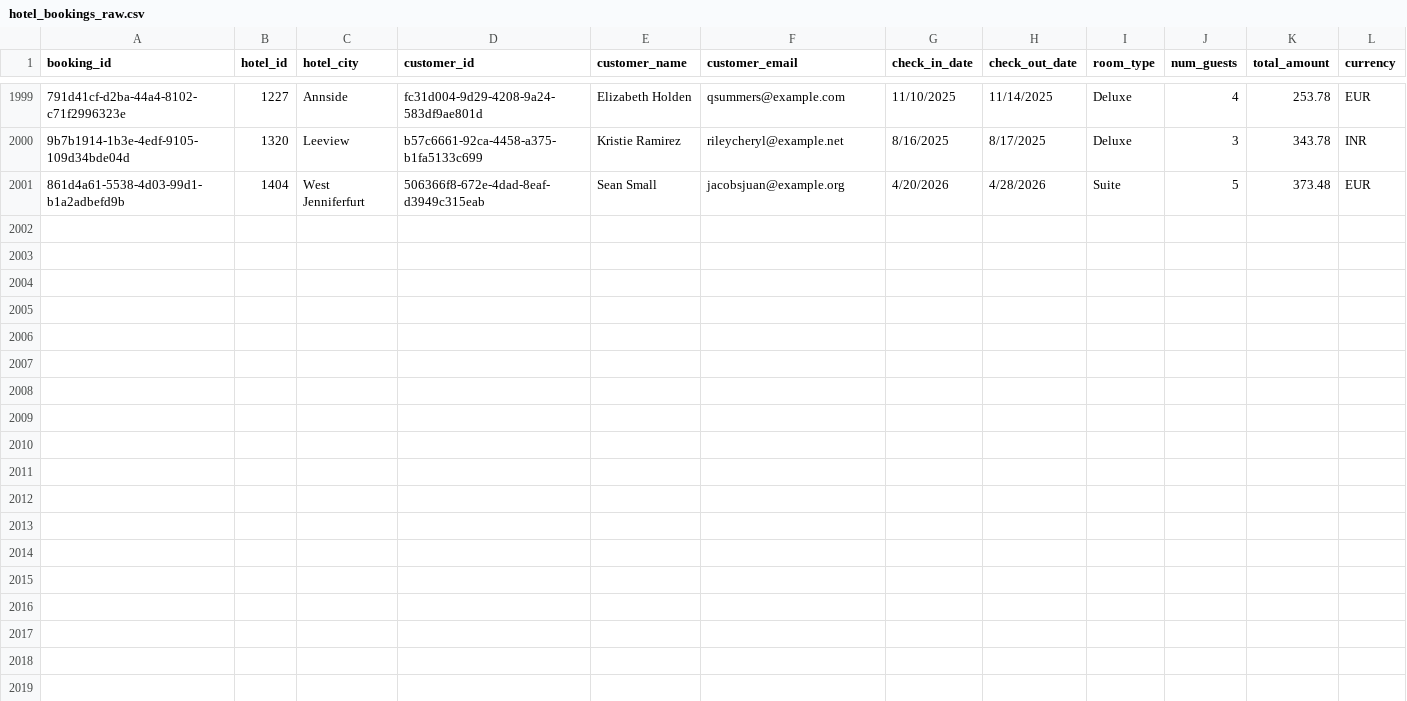
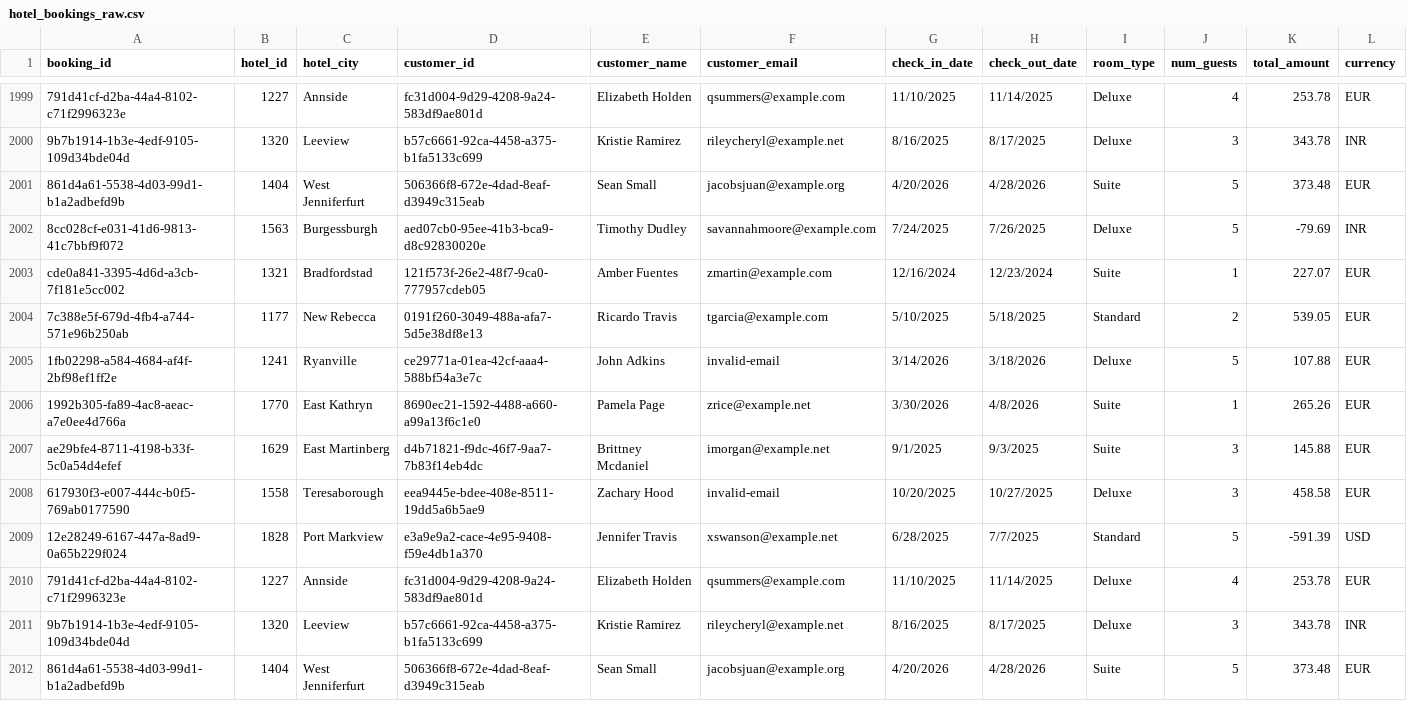
Before and after one commit to vivekreddy-BI/SnowFlake-Hotel-Booking, a CSV file: Source Data/hotel_bookings_raw.csv, drawn as a sheet; only a part is shown, gaps mark what is left out; rows hold the shown columns only; the diff names each change by its address in the sheet, - before the commit and + after, or states it on an @@ line.

```diff
--- a/Source Data/hotel_bookings_raw.csv
+++ b/Source Data/hotel_bookings_raw.csv
+row 2002: 8cc028cf-e031-41d6-9813-41c7bbf9f072 | 1563 | Burgessburgh | aed07cb0-95ee-41b3-bca9-d8c92830020e | Timothy Dudley | savannahmoore@example.com | 7/24/2025 | 7/26/2025 | Deluxe | 5 | -79.69 | INR
+row 2003: cde0a841-3395-4d6d-a3cb-7f181e5cc002 | 1321 | Bradfordstad | 121f573f-26e2-48f7-9ca0-777957cdeb05 | Amber Fuentes | zmartin@example.com | 12/16/2024 | 12/23/2024 | Suite | 1 | 227.07 | EUR
+row 2004: 7c388e5f-679d-4fb4-a744-571e96b250ab | 1177 | New Rebecca | 0191f260-3049-488a-afa7-5d5e38df8e13 | Ricardo Travis | tgarcia@example.com | 5/10/2025 | 5/18/2025 | Standard | 2 | 539.05 | EUR
+row 2005: 1fb02298-a584-4684-af4f-2bf98ef1ff2e | 1241 | Ryanville | ce29771a-01ea-42cf-aaa4-588bf54a3e7c | John Adkins | invalid-email | 3/14/2026 | 3/18/2026 | Deluxe | 5 | 107.88 | EUR
+row 2006: 1992b305-fa89-4ac8-aeac-a7e0ee4d766a | 1770 | East Kathryn | 8690ec21-1592-4488-a660-a99a13f6c1e0 | Pamela Page | zrice@example.net | 3/30/2026 | 4/8/2026 | Suite | 1 | 265.26 | EUR
+row 2007: ae29bfe4-8711-4198-b33f-5c0a54d4efef | 1629 | East Martinberg | d4b71821-f9dc-46f7-9aa7-7b83f14eb4dc | Brittney Mcdaniel | imorgan@example.net | 9/1/2025 | 9/3/2025 | Suite | 3 | 145.88 | EUR
+row 2008: 617930f3-e007-444c-b0f5-769ab0177590 | 1558 | Teresaborough | eea9445e-bdee-408e-8511-19dd5a6b5ae9 | Zachary Hood | invalid-email | 10/20/2025 | 10/27/2025 | Deluxe | 3 | 458.58 | EUR
+row 2009: 12e28249-6167-447a-8ad9-0a65b229f024 | 1828 | Port Markview | e3a9e9a2-cace-4e95-9408-f59e4db1a370 | Jennifer Travis | xswanson@example.net | 6/28/2025 | 7/7/2025 | Standard | 5 | -591.39 | USD
+row 2010: 791d41cf-d2ba-44a4-8102-c71f2996323e | 1227 | Annside | fc31d004-9d29-4208-9a24-583df9ae801d | Elizabeth Holden | qsummers@example.com | 11/10/2025 | 11/14/2025 | Deluxe | 4 | 253.78 | EUR
+row 2011: 9b7b1914-1b3e-4edf-9105-109d34bde04d | 1320 | Leeview | b57c6661-92ca-4458-a375-b1fa5133c699 | Kristie Ramirez | rileycheryl@example.net | 8/16/2025 | 8/17/2025 | Deluxe | 3 | 343.78 | INR
+row 2012: 861d4a61-5538-4d03-99d1-b1a2adbefd9b | 1404 | West Jenniferfurt | 506366f8-672e-4dad-8eaf-d3949c315eab | Sean Small | jacobsjuan@example.org | 4/20/2026 | 4/28/2026 | Suite | 5 | 373.48 | EUR
```
Also changed, not shown: 2 other files.
